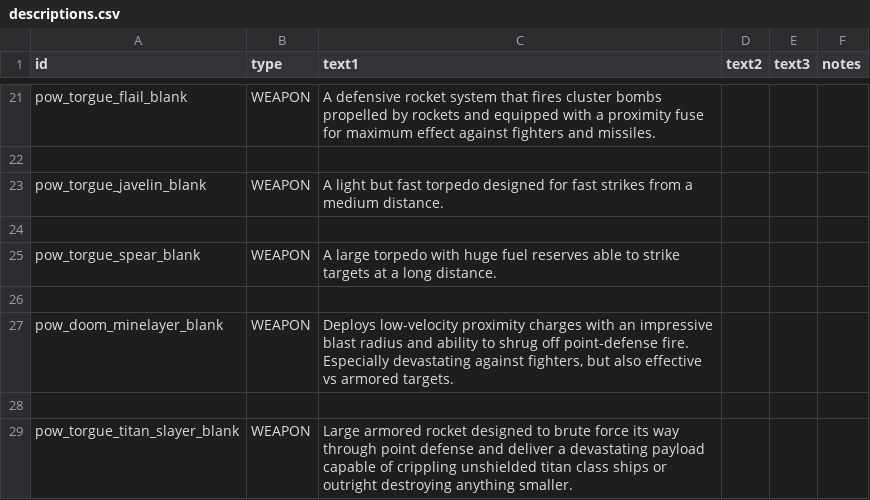
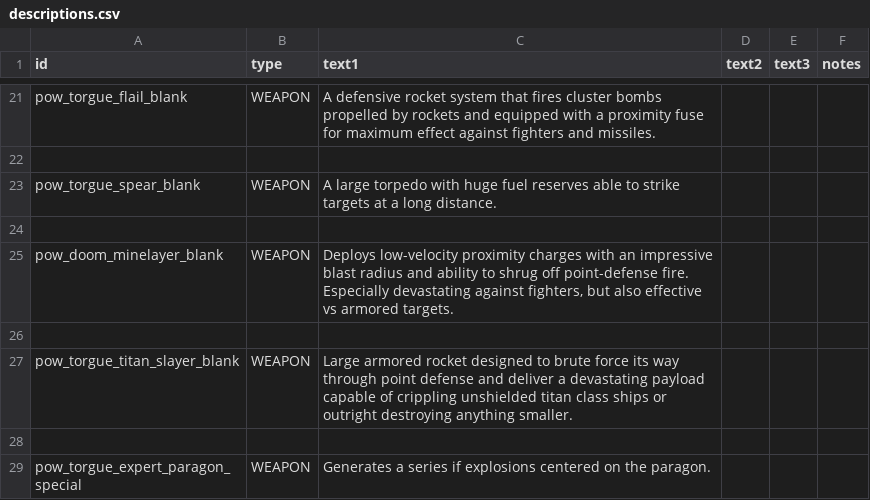
Before and after one commit to GeorgeMarinov/pantheonorbitalworks, a CSV file: assets/data/strings/descriptions.csv, drawn as a sheet; only a part is shown, gaps mark what is left out; the shorter side is filled out with more unchanged rows; the diff names each change by its address in the sheet, - before the commit and + after, or states it on an @@ line.

```diff
--- a/assets/data/strings/descriptions.csv
+++ b/assets/data/strings/descriptions.csv
-row 23: pow_torgue_javelin_blank | WEAPON | A light but fast torpedo designed for fast strikes from a medium distance.
-row 24: (empty)
```
Also changed, not shown: assets/data/weapons/weapon_data.csv, 10 other files.
